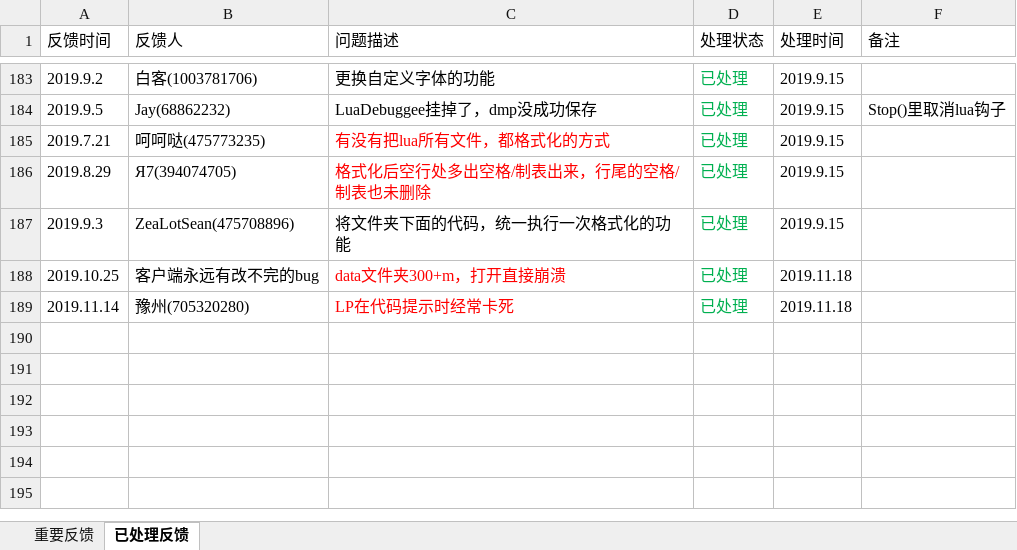
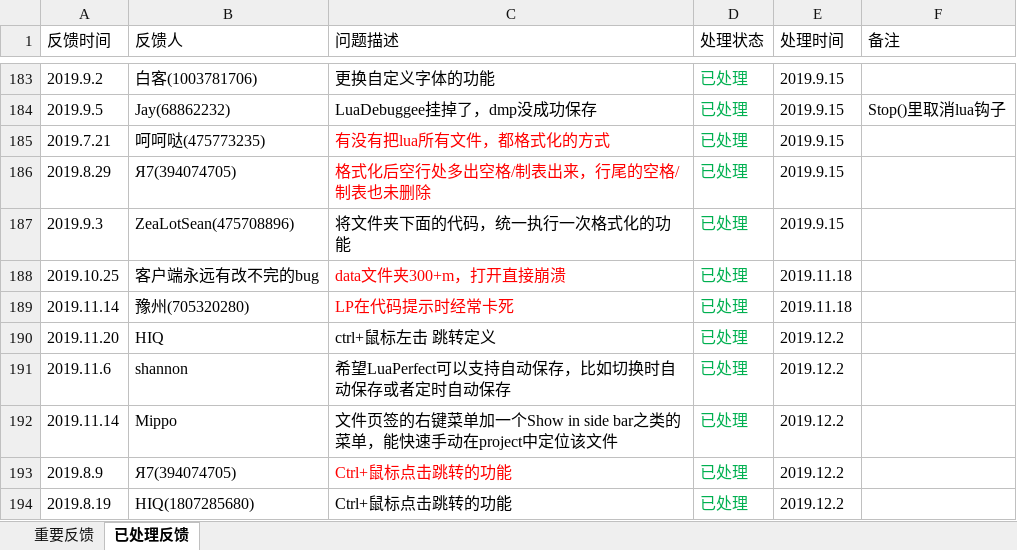
Before and after one commit to jiangzheng1986/LuaPerfect, an Excel workbook: Docs/LuaPerfectUserFeedbacks.xlsx, sheet 已处理反馈, drawn as a sheet; only a part is shown, gaps mark what is left out; values as stored, in another font and other column widths than the file's, no borders; the diff names each change by its address in the sheet, - before the commit and + after, or states it on an @@ line.

Commit message:
update feedback

```diff
--- a/Docs/LuaPerfectUserFeedbacks.xlsx (sheet 已处理反馈)
+++ b/Docs/LuaPerfectUserFeedbacks.xlsx (sheet 已处理反馈)
+row 190: 2019.11.20 | HIQ | ctrl+鼠标左击 跳转定义 | 已处理 | 2019.12.2
+row 191: 2019.11.6 | shannon | 希望LuaPerfect可以支持自动保存，比如切换时自动保存或者定时自动保存 | 已处理 | 2019.12.2
+row 192: 2019.11.14 | Mippo | 文件页签的右键菜单加一个Show in side bar之类的菜单，能快速手动在project中定位该文件 | 已处理 | 2019.12.2
+row 193: 2019.8.9 | Я7(394074705) | Ctrl+鼠标点击跳转的功能 | 已处理 | 2019.12.2
+row 194: 2019.8.19 | HIQ(1807285680) | Ctrl+鼠标点击跳转的功能 | 已处理 | 2019.12.2
```
Also changed, not shown: sheet 重要反馈.
